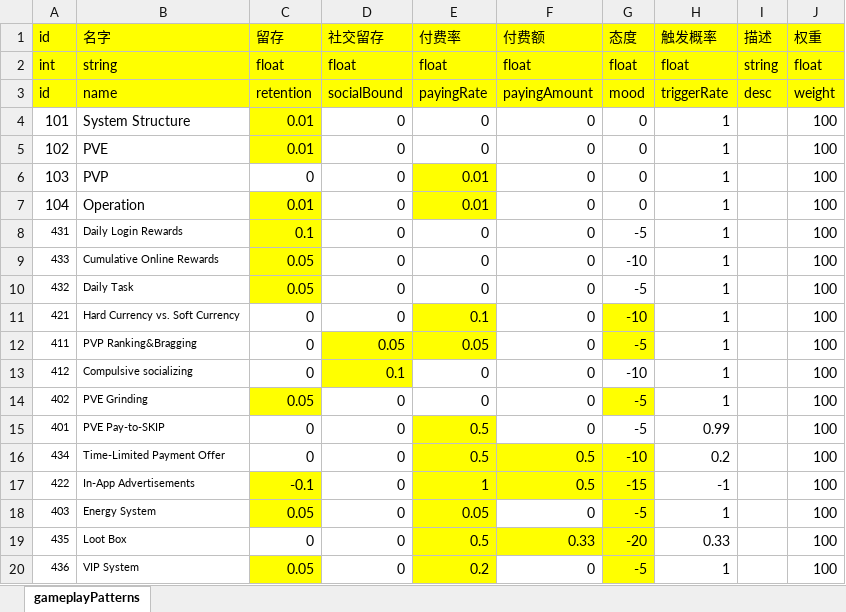
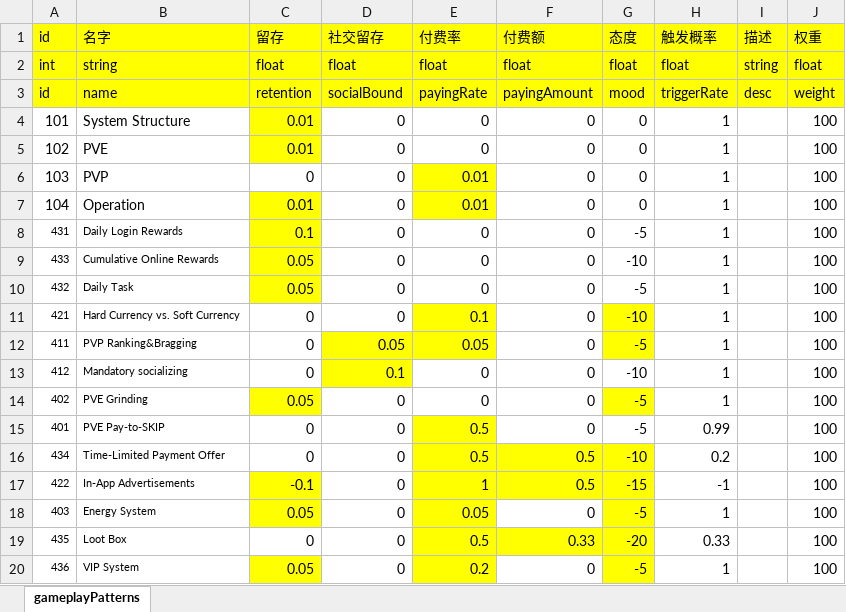
Before and after one commit to kanjess/MP_DarkGame, an Excel workbook: DarkGameProject/Assets/Resources/Excel/gameplayPatterns.xlsx, sheet gameplayPatterns, drawn as a sheet; values as stored, in another font and other column widths than the file's, no borders; the diff names each change by its address in the sheet, - before the commit and + after, or states it on an @@ line.

```diff
--- a/DarkGameProject/Assets/Resources/Excel/gameplayPatterns.xlsx (sheet gameplayPatterns)
+++ b/DarkGameProject/Assets/Resources/Excel/gameplayPatterns.xlsx (sheet gameplayPatterns)
-B13 (名字): Compulsive socializing
+B13 (名字): Mandatory socializing
```
Also changed, not shown: 21 other files.
